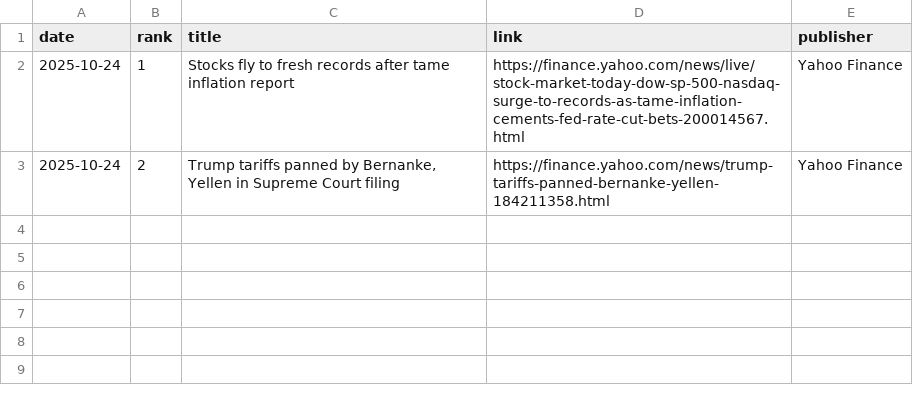
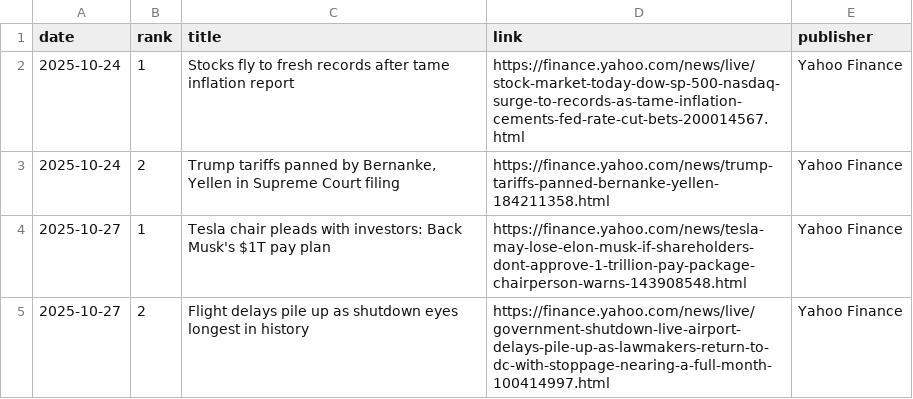
Before and after one commit to JeremyTadlock/DQN-Daily-Returns-Stock-Prediction, a CSV file: docs/news.csv, drawn as a sheet; the diff names each change by its address in the sheet, - before the commit and + after, or states it on an @@ line.

```diff
--- a/docs/news.csv
+++ b/docs/news.csv
+row 4: 2025-10-27 | 1 | Tesla chair pleads with investors: Back Musk's $1T pay plan | https://finance.yahoo.com/news/tesla-may-lose-elon-musk-if-shareholders-dont-approve-1-trillion-pay-package-chairperson-warns-143908548.html | Yahoo Finance
+row 5: 2025-10-27 | 2 | Flight delays pile up as shutdown eyes longest in history | https://finance.yahoo.com/news/live/government-shutdown-live-airport-delays-pile-up-as-lawmakers-return-to-dc-with-stoppage-nearing-a-full-month-100414997.html | Yahoo Finance
```
Also changed, not shown: docs/history.csv, 1 other file.
